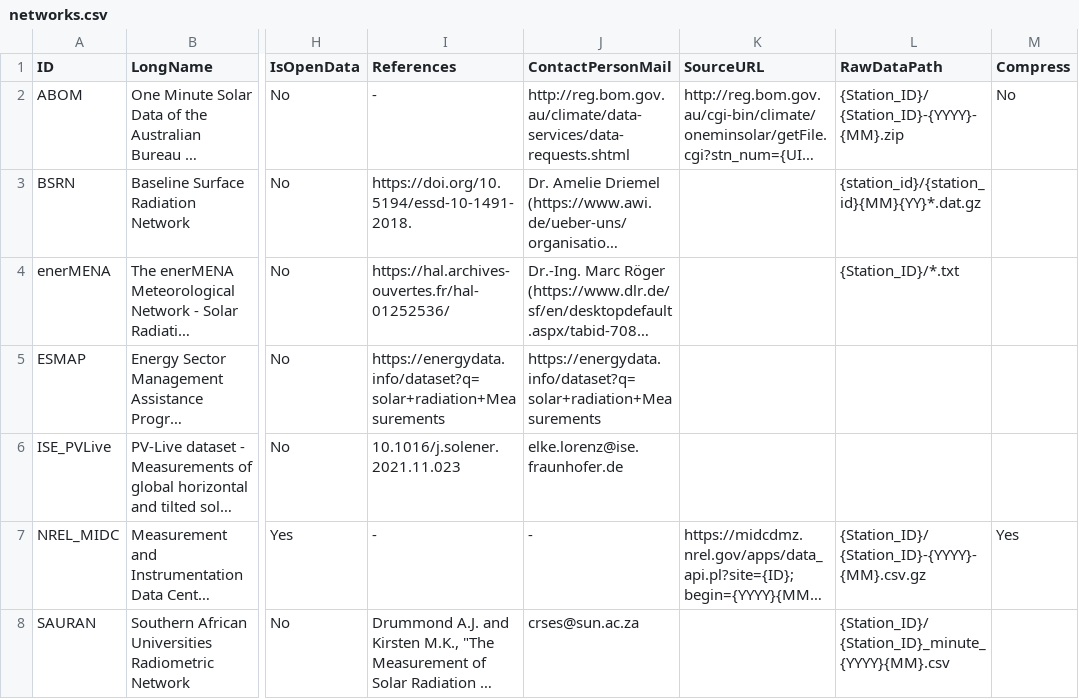
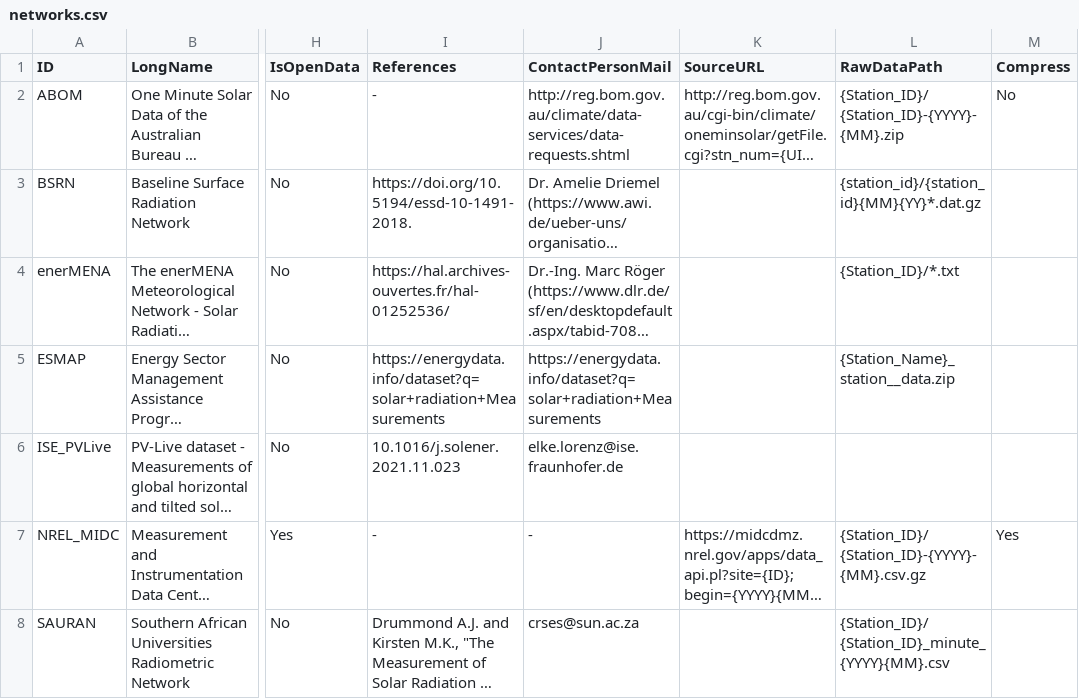
Before and after one commit to jcumbicosr/libinsitu, a CSV file: libinsitu/res/networks.csv, drawn as a sheet; only a part is shown, gaps mark what is left out; long unchanged cells end in …; the diff names each change by its address in the sheet, - before the commit and + after, or states it on an @@ line.

```diff
--- a/libinsitu/res/networks.csv
+++ b/libinsitu/res/networks.csv
-L5 (RawDataPath): (empty)
+L5 (RawDataPath): {Station_Name}_station__data.zip
```
Also changed, not shown: 10 other files.
